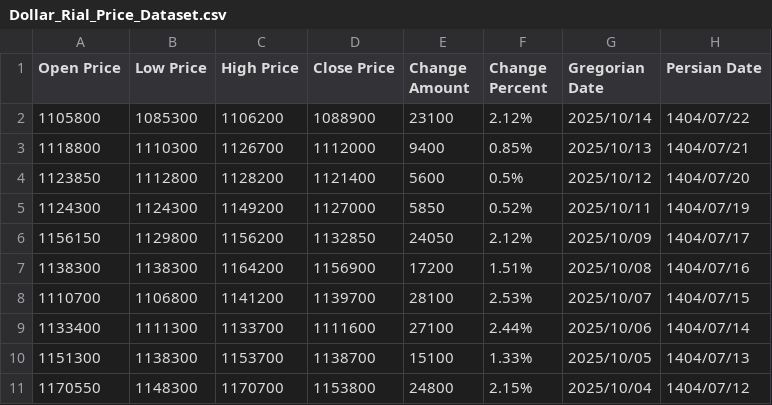
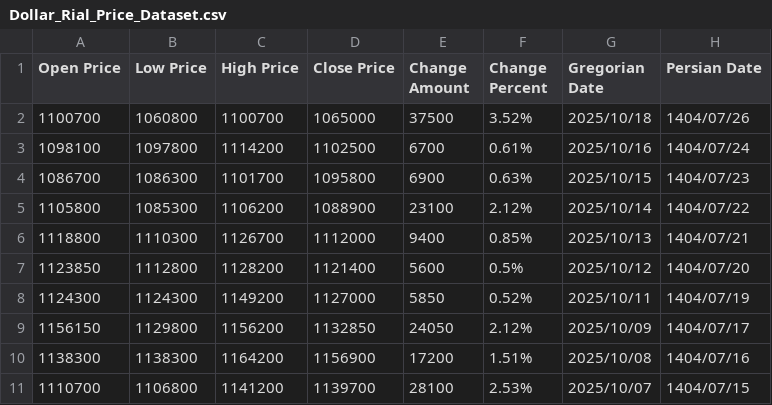
Before and after one commit to kooroshkz/Dollar-Rial-Toman-Live-Price-Dataset, a CSV file: data/Dollar_Rial_Price_Dataset.csv, drawn as a sheet; only a part is shown; the shorter side is filled out with more unchanged rows; the diff names each change by its address in the sheet, - before the commit and + after, or states it on an @@ line.

Commit message:
Daily dataset update - 2025-10-18
Added 3 new records
Latest entry: 2025/10/18
Total records: 3683

Auto-updated by GitHub Actions

```diff
--- a/data/Dollar_Rial_Price_Dataset.csv
+++ b/data/Dollar_Rial_Price_Dataset.csv
+row 2: 1100700 | 1060800 | 1100700 | 1065000 | 37500 | 3.52% | 2025/10/18 | 1404/07/26
+row 3: 1098100 | 1097800 | 1114200 | 1102500 | 6700 | 0.61% | 2025/10/16 | 1404/07/24
+row 4: 1086700 | 1086300 | 1101700 | 1095800 | 6900 | 0.63% | 2025/10/15 | 1404/07/23
```
